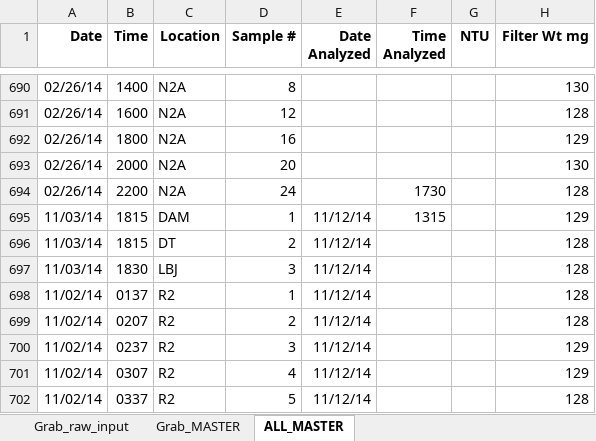
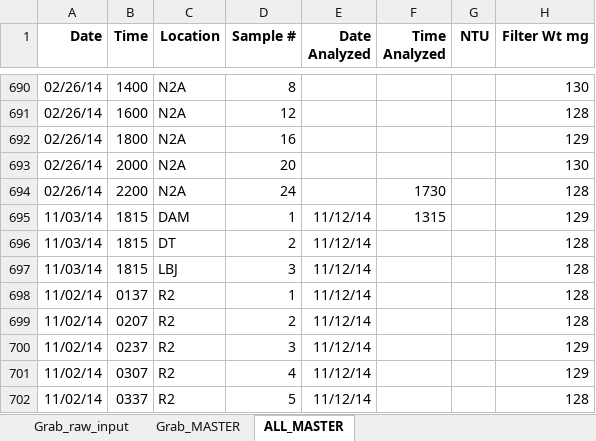
Before and after one commit to CaptainAL/Fagaalu-Sediment-Flux, an Excel workbook: Data/SSC/SSC_grab_samples.xlsx, sheet ALL_MASTER, drawn as a sheet; only a part is shown, gaps mark what is left out; values as stored, in another font and other column widths than the file's, no borders; the diff names each change by its address in the sheet, - before the commit and + after, or states it on an @@ line.

```diff
--- a/Data/SSC/SSC_grab_samples.xlsx (sheet ALL_MASTER)
+++ b/Data/SSC/SSC_grab_samples.xlsx (sheet ALL_MASTER)
-B697 (Time): 1830
+B697 (Time): 1815
```
Also changed, not shown: Data/Q/DAM_StormIntervals.xlsx, Data/Q/LBJ_StormIntervals.xlsx, 9 other files.
